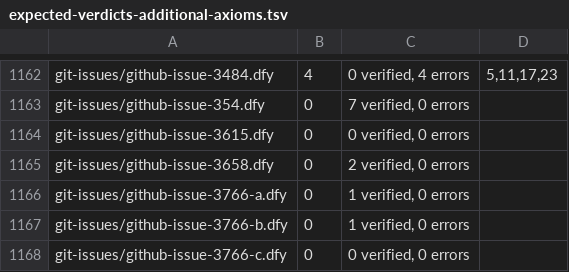
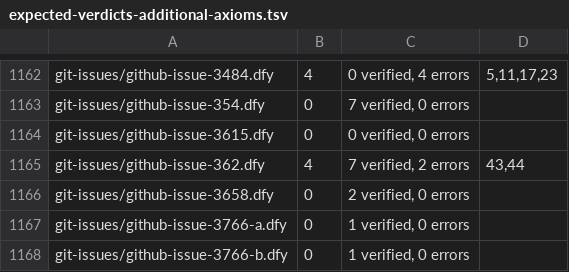
Before and after one commit to erniecohen/dafny, a TSV file: .github/review/expected-verdicts-additional-axioms.tsv, drawn as a sheet; only a part is shown, gaps mark what is left out; the shorter side is filled out with more unchanged rows; the diff names each change by its address in the sheet, - before the commit and + after, or states it on an @@ line.

```diff
--- a/.github/review/expected-verdicts-additional-axioms.tsv
+++ b/.github/review/expected-verdicts-additional-axioms.tsv
+row 1165: git-issues/github-issue-362.dfy | 4 | 7 verified, 2 errors | 43,44
```
Also changed, not shown: .github/review/expected-verdicts.tsv.
